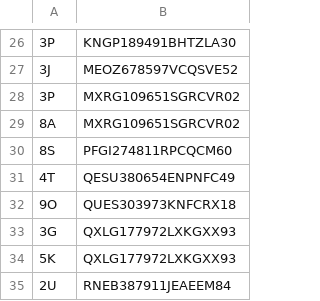
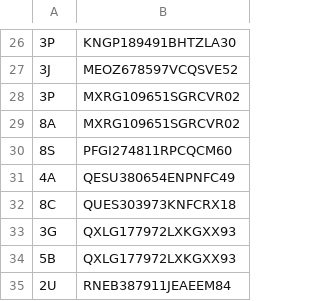
Before and after one commit to fferegrino/edutor-tt, a CSV file: doc/data/GruposProfesores.csv, drawn as a sheet; only a part is shown, gaps mark what is left out; the diff covers the shown part only.

```diff
--- a/doc/data/GruposProfesores.csv
+++ b/doc/data/GruposProfesores.csv
@@ -30,6 +30,6 @@
 8S|PFGI274811RPCQCM60
-4T|QESU380654ENPNFC49
-9O|QUES303973KNFCRX18
+4A|QESU380654ENPNFC49
+8C|QUES303973KNFCRX18
 3G|QXLG177972LXKGXX93
-5K|QXLG177972LXKGXX93
+5B|QXLG177972LXKGXX93
 2U|RNEB387911JEAEEM84
```
Also changed, not shown: 16 edited cells elsewhere in this file, doc/data/GruposAlumnos.csv, doc/data/Notificaciones.csv, 6 other files.
